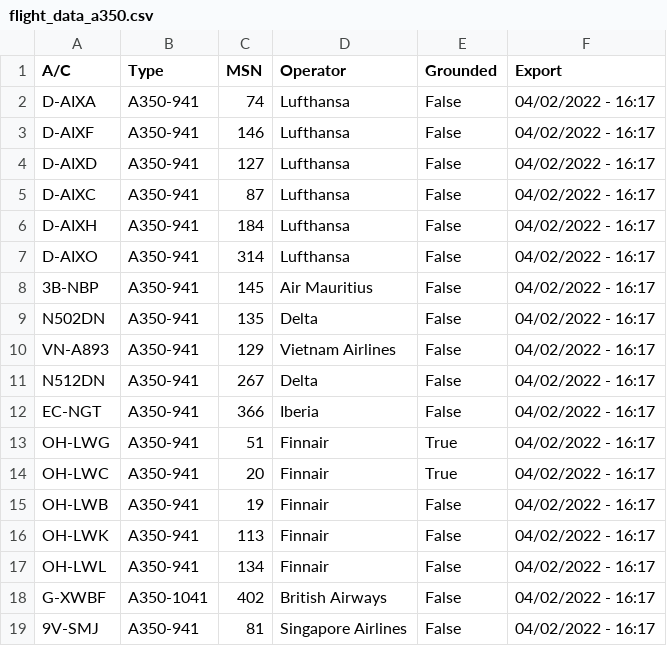
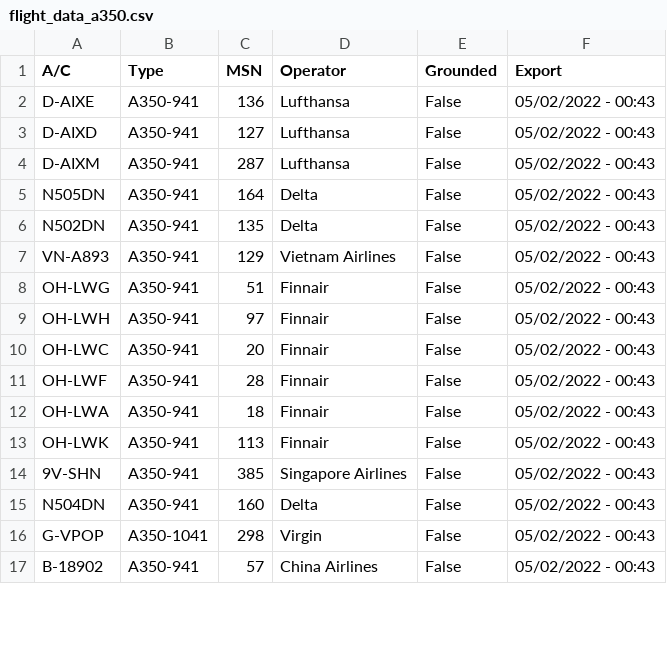
Before and after one commit to clintjb/clintjb.github.v2, a CSV file: _data/flight_data_a350.csv, drawn as a sheet; only a part is shown; the diff covers the shown part only.

```diff
--- a/_data/flight_data_a350.csv
+++ b/_data/flight_data_a350.csv
@@ -1,19 +1,17 @@
 A/C,Type,MSN,Operator,Grounded,Export
-D-AIXA,A350-941,74,Lufthansa,False,04/02/2022 - 16:17
-D-AIXF,A350-941,146,Lufthansa,False,04/02/2022 - 16:17
-D-AIXD,A350-941,127,Lufthansa,False,04/02/2022 - 16:17
-D-AIXC,A350-941,87,Lufthansa,False,04/02/2022 - 16:17
-D-AIXH,A350-941,184,Lufthansa,False,04/02/2022 - 16:17
-D-AIXO,A350-941,314,Lufthansa,False,04/02/2022 - 16:17
-3B-NBP,A350-941,145,Air Mauritius,False,04/02/2022 - 16:17
-N502DN,A350-941,135,Delta,False,04/02/2022 - 16:17
-VN-A893,A350-941,129,Vietnam Airlines,False,04/02/2022 - 16:17
-N512DN,A350-941,267,Delta,False,04/02/2022 - 16:17
-EC-NGT,A350-941,366,Iberia,False,04/02/2022 - 16:17
-OH-LWG,A350-941,51,Finnair,True,04/02/2022 - 16:17
-OH-LWC,A350-941,20,Finnair,True,04/02/2022 - 16:17
-OH-LWB,A350-941,19,Finnair,False,04/02/2022 - 16:17
-OH-LWK,A350-941,113,Finnair,False,04/02/2022 - 16:17
-OH-LWL,A350-941,134,Finnair,False,04/02/2022 - 16:17
-G-XWBF,A350-1041,402,British Airways,False,04/02/2022 - 16:17
-9V-SMJ,A350-941,81,Singapore Airlines,False,04/02/2022 - 16:17
+D-AIXE,A350-941,136,Lufthansa,False,05/02/2022 - 00:43
+D-AIXD,A350-941,127,Lufthansa,False,05/02/2022 - 00:43
+D-AIXM,A350-941,287,Lufthansa,False,05/02/2022 - 00:43
+N505DN,A350-941,164,Delta,False,05/02/2022 - 00:43
+N502DN,A350-941,135,Delta,False,05/02/2022 - 00:43
+VN-A893,A350-941,129,Vietnam Airlines,False,05/02/2022 - 00:43
+OH-LWG,A350-941,51,Finnair,False,05/02/2022 - 00:43
+OH-LWH,A350-941,97,Finnair,False,05/02/2022 - 00:43
+OH-LWC,A350-941,20,Finnair,False,05/02/2022 - 00:43
+OH-LWF,A350-941,28,Finnair,False,05/02/2022 - 00:43
+OH-LWA,A350-941,18,Finnair,False,05/02/2022 - 00:43
+OH-LWK,A350-941,113,Finnair,False,05/02/2022 - 00:43
+9V-SHN,A350-941,385,Singapore Airlines,False,05/02/2022 - 00:43
+N504DN,A350-941,160,Delta,False,05/02/2022 - 00:43
+G-VPOP,A350-1041,298,Virgin,False,05/02/2022 - 00:43
+B-18902,A350-941,57,China Airlines,False,05/02/2022 - 00:43
```
Also changed, not shown: 2 added rows, 5 removed rows and 23 edited cells elsewhere in this file, 1 other file.
